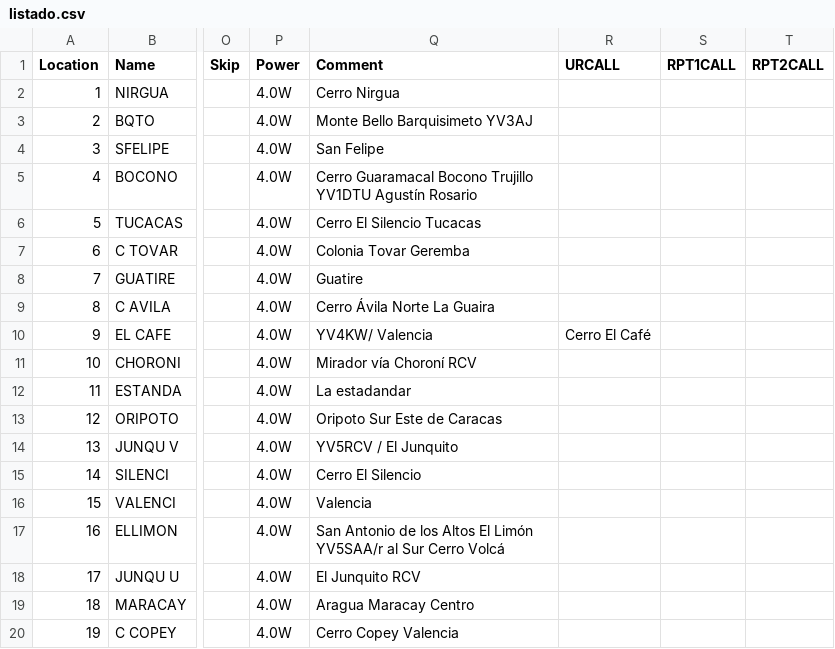
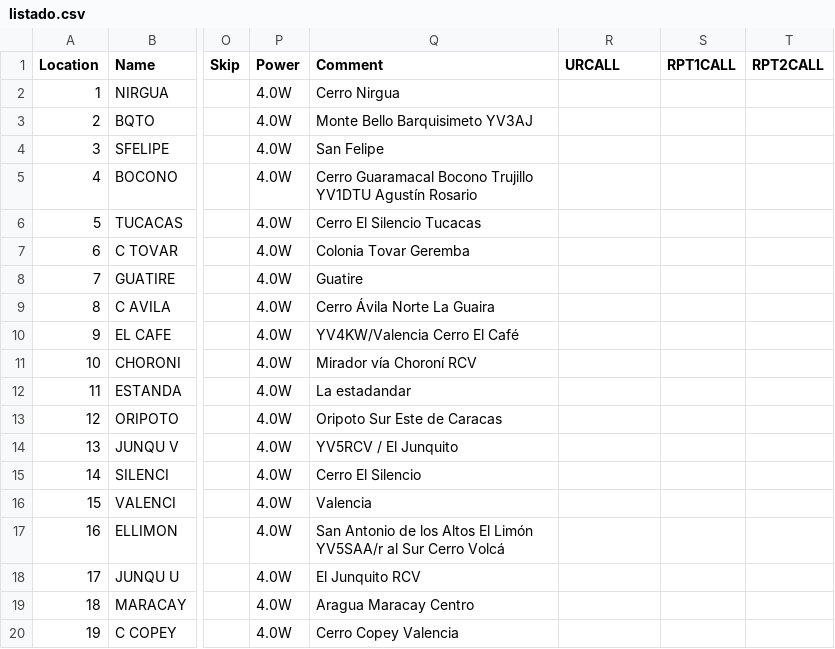
Before and after one commit to yuryja/yvrepetidores, a CSV file: listado.csv, drawn as a sheet; only a part is shown, gaps mark what is left out; the diff names each change by its address in the sheet, - before the commit and + after, or states it on an @@ line.

Commit message:
Update listado.csv
Corrigiendo errores

```diff
--- a/listado.csv
+++ b/listado.csv
-Q10 (Comment): YV4KW/ Valencia
+Q10 (Comment): YV4KW/Valencia Cerro El Café
-R10 (URCALL): Cerro El Café
+R10 (URCALL): (empty)
```
